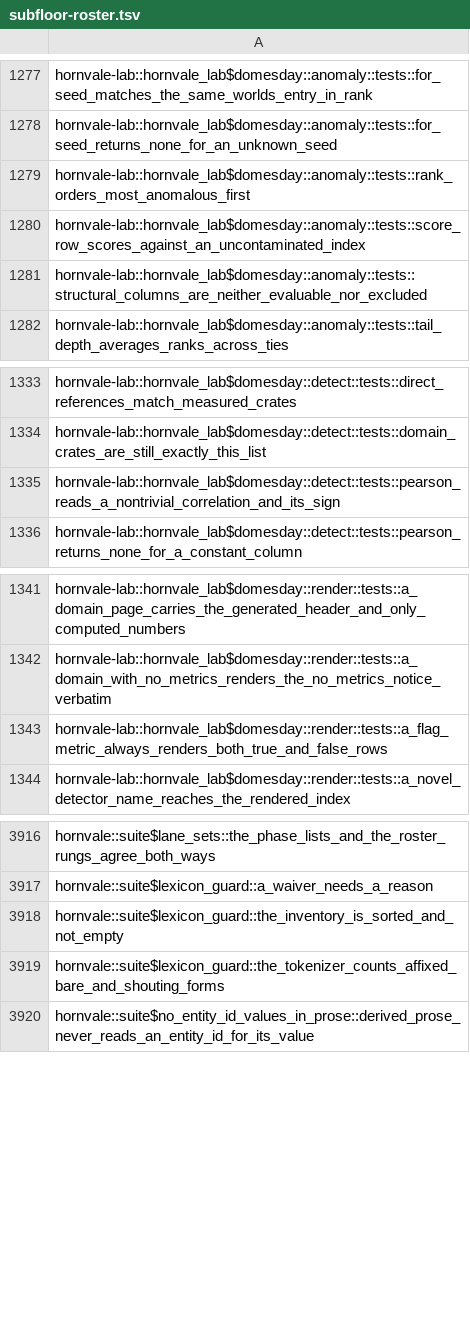
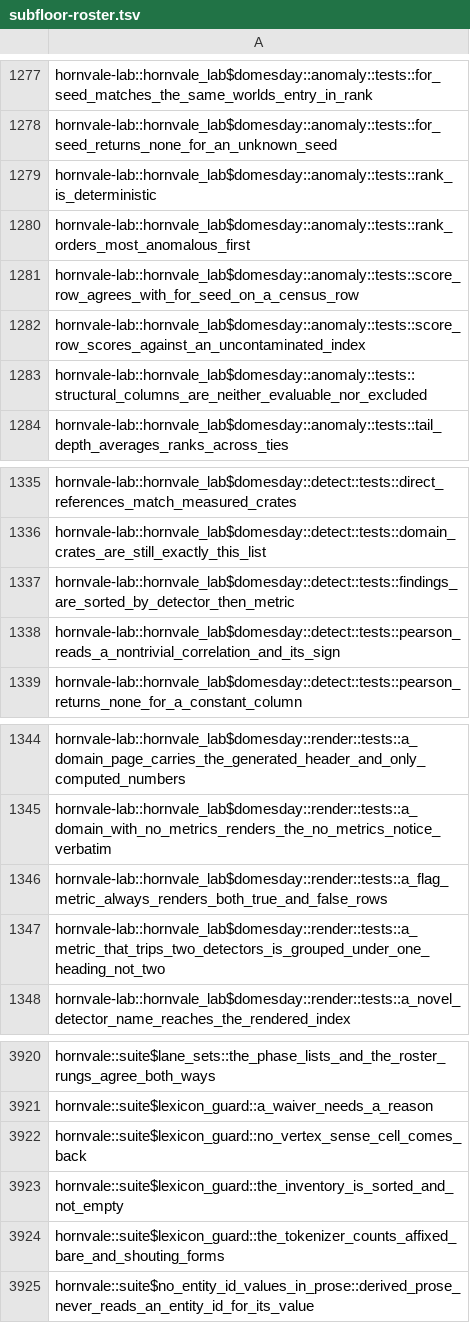
Before and after one commit to hornvale/hornvale, a TSV file: docs/timings/subfloor-roster.tsv, drawn as a sheet; only a part is shown, gaps mark what is left out; the diff names each change by its address in the sheet, - before the commit and + after, or states it on an @@ line.

```diff
--- a/docs/timings/subfloor-roster.tsv
+++ b/docs/timings/subfloor-roster.tsv
+row 1279: hornvale-lab::hornvale_lab$domesday::anomaly::tests::rank_is_deterministic
+row 1281: hornvale-lab::hornvale_lab$domesday::anomaly::tests::score_row_agrees_with_for_seed_on_a_census_row
+row 1337: hornvale-lab::hornvale_lab$domesday::detect::tests::findings_are_sorted_by_detector_then_metric
+row 1347: hornvale-lab::hornvale_lab$domesday::render::tests::a_metric_that_trips_two_detectors_is_grouped_under_one_heading_not_two
+row 3922: hornvale::suite$lexicon_guard::no_vertex_sense_cell_comes_back
```
Also changed, not shown: docs/timings/test-baseline-lefford.tsv, 1 other file.
